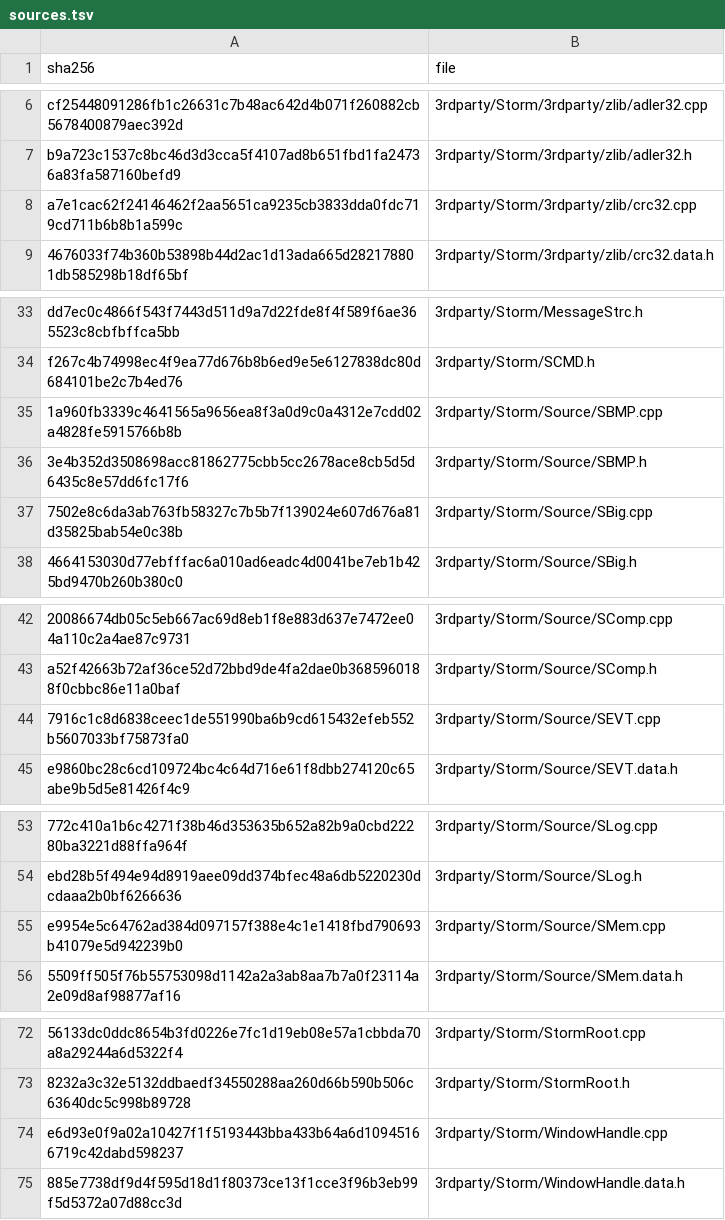
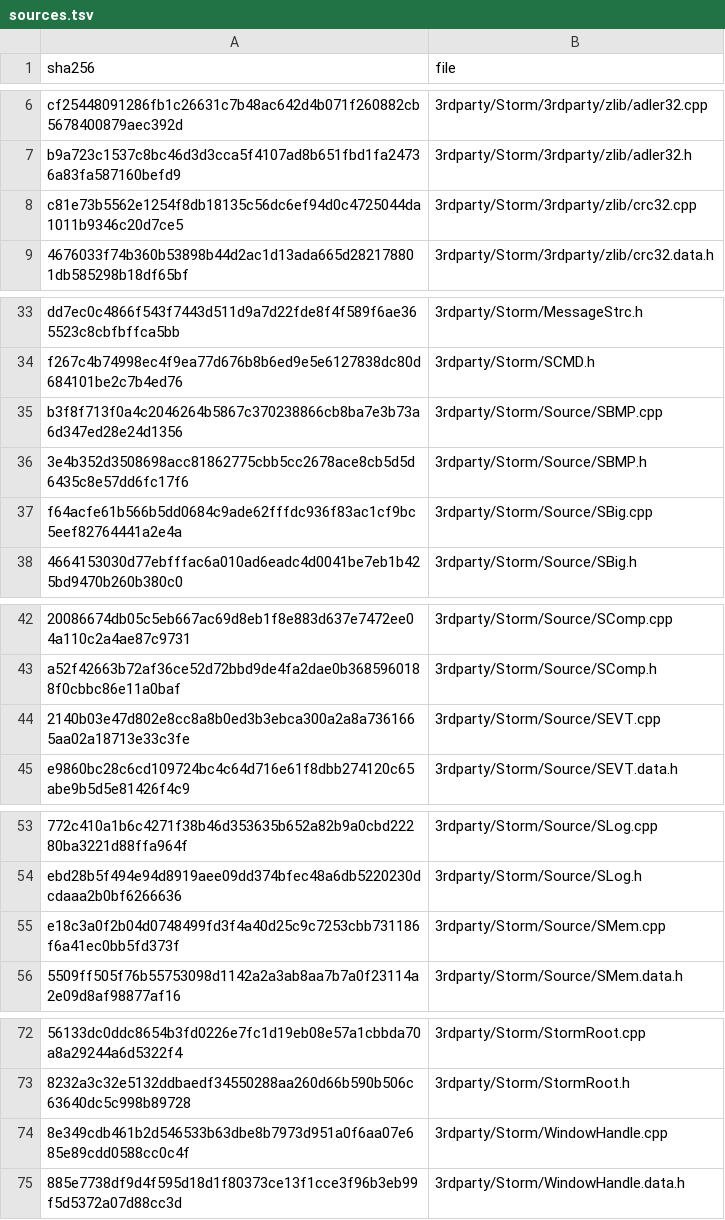
Before and after one commit to jaenster/redivivus, a TSV file: asm_matching/msvc8/translated/sources.tsv, drawn as a sheet; only a part is shown, gaps mark what is left out; the diff covers the shown part only; the diff names each change by its address in the sheet, - before the commit and + after, or states it on an @@ line.

Commit message:
chore: refresh the VC8 translation for the changed Storm, zlib and Bnclient sources

```diff
--- a/asm_matching/msvc8/translated/sources.tsv
+++ b/asm_matching/msvc8/translated/sources.tsv
-A8 (sha256): a7e1cac62f24146462f2aa5651ca9235cb3833dda0fdc719cd711b6b8b1a599c
+A8 (sha256): c81e73b5562e1254f8db18135c56dc6ef94d0c4725044da1011b9346c20d7ce5
-A35 (sha256): 1a960fb3339c4641565a9656ea8f3a0d9c0a4312e7cdd02a4828fe5915766b8b
+A35 (sha256): b3f8f713f0a4c2046264b5867c370238866cb8ba7e3b73a6d347ed28e24d1356
-A37 (sha256): 7502e8c6da3ab763fb58327c7b5b7f139024e607d676a81d35825bab54e0c38b
+A37 (sha256): f64acfe61b566b5dd0684c9ade62fffdc936f83ac1cf9bc5eef82764441a2e4a
-A44 (sha256): 7916c1c8d6838ceec1de551990ba6b9cd615432efeb552b5607033bf75873fa0
+A44 (sha256): 2140b03e47d802e8cc8a8b0ed3b3ebca300a2a8a7361665aa02a18713e33c3fe
-A55 (sha256): e9954e5c64762ad384d097157f388e4c1e1418fbd790693b41079e5d942239b0
+A55 (sha256): e18c3a0f2b04d0748499fd3f4a40d25c9c7253cbb731186f6a41ec0bb5fd373f
-A74 (sha256): e6d93e0f9a02a10427f1f5193443bba433b64a6d10945166719c42dabd598237
+A74 (sha256): 8e349cdb461b2d546533b63dbe8b7973d951a0f6aa07e685e89cdd0588cc0c4f
```
Also changed, not shown: 1 edited cell elsewhere in this file, 7 other files.
